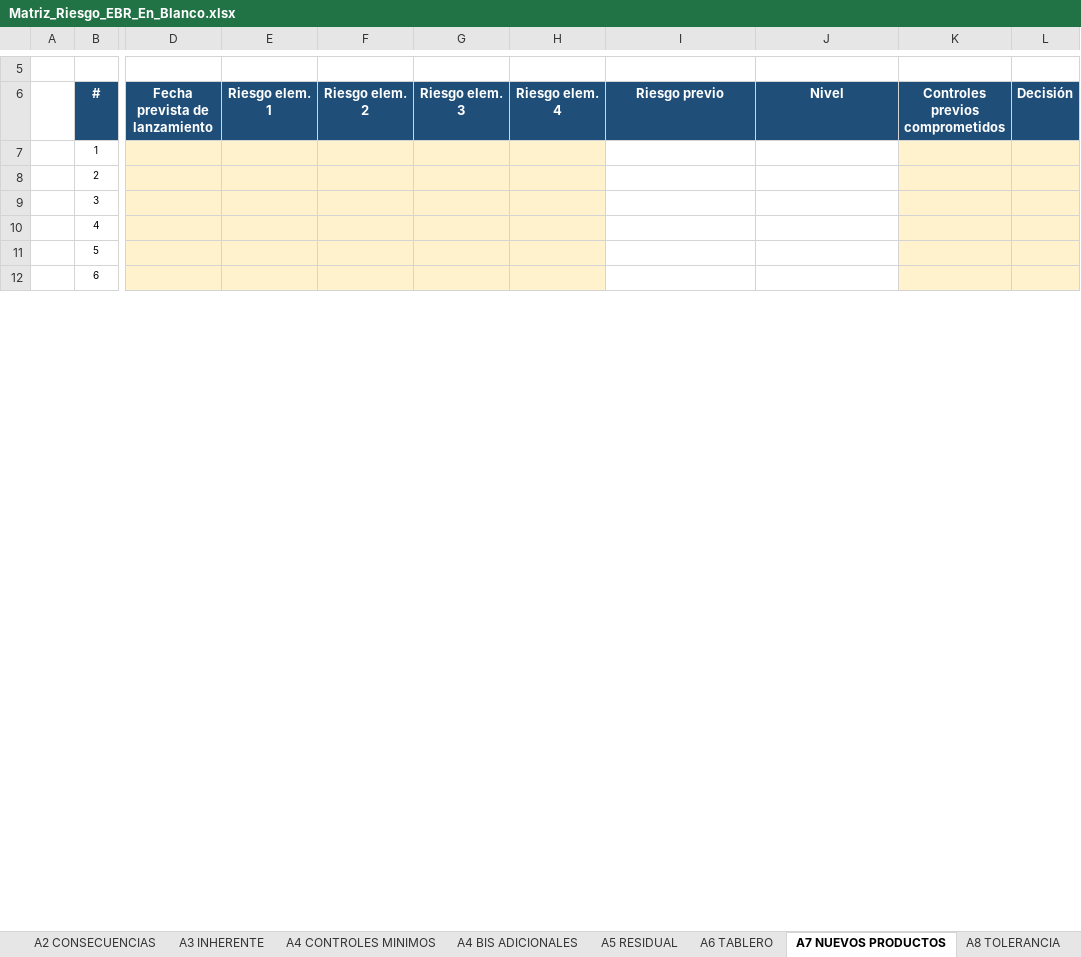
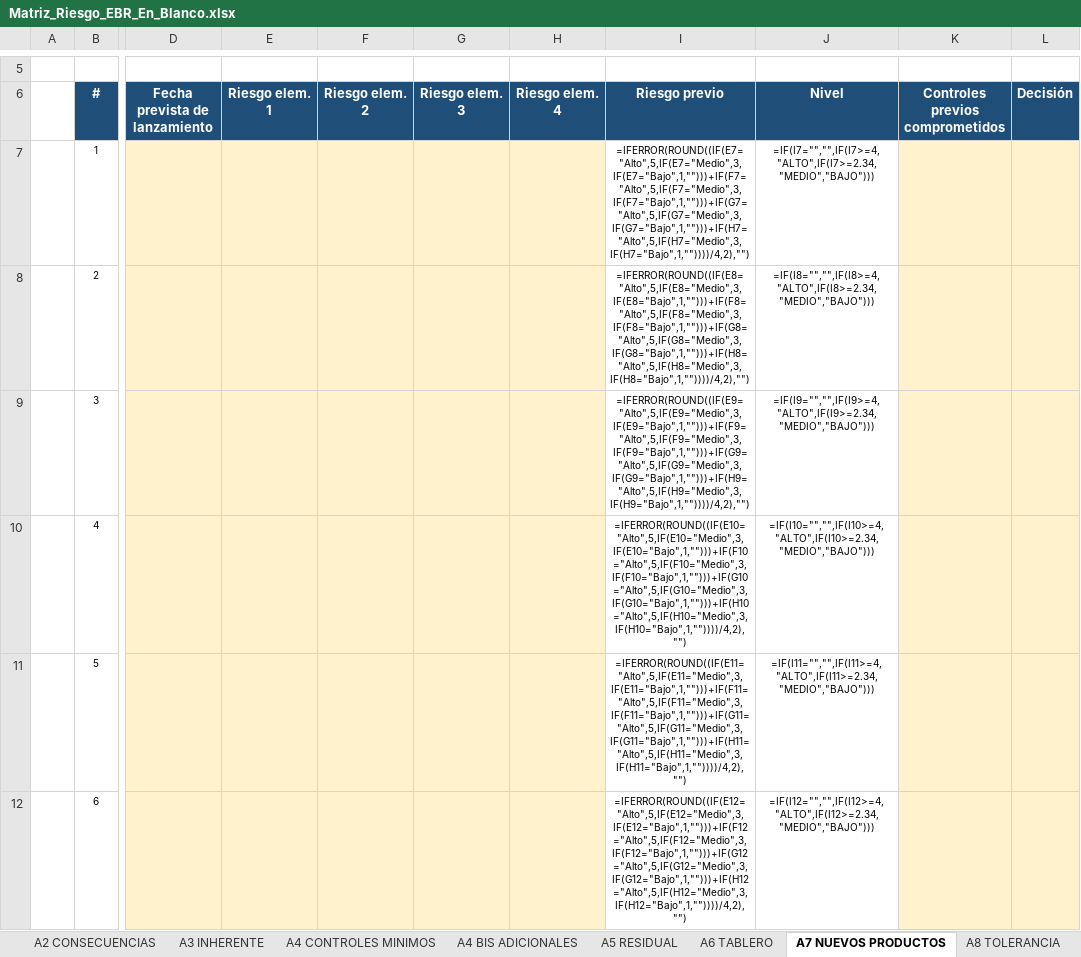
Before and after one commit to maribelvazquez/libro-cumplimiento-efectividad-26, an Excel workbook: descargables/Matriz_Riesgo_EBR_En_Blanco.xlsx, sheet A7 NUEVOS PRODUCTOS, drawn as a sheet; only a part is shown, gaps mark what is left out; values as stored, in another font and other column widths than the file's, no borders; formulas without a stored value are shown as written; the diff covers the shown part only; the diff names each change by its address in the sheet, - before the commit and + after, or states it on an @@ line.

```diff
--- a/descargables/Matriz_Riesgo_EBR_En_Blanco.xlsx (sheet A7 NUEVOS PRODUCTOS)
+++ b/descargables/Matriz_Riesgo_EBR_En_Blanco.xlsx (sheet A7 NUEVOS PRODUCTOS)
-I7 (Riesgo previo): (empty)
+I7 (Riesgo previo): =IFERROR(ROUND((IF(E7="Alto",5,IF(E7="Medio",3,IF(E7="Bajo",1,"")))+IF(F7="Alto",5,IF(F7="Medio",3,IF(F7="Bajo",1,"")))+IF(G7="Alto",5,IF(G7="Medio",3,IF(G7="Bajo",1,"")))+IF(H7="Alto",5,IF(H7="Medio",3,IF(H7="Bajo",1,""))))/4,2),"")
-J7 (Nivel): (empty)
+J7 (Nivel): =IF(I7="","",IF(I7>=4,"ALTO",IF(I7>=2.34,"MEDIO","BAJO")))
-I8 (Riesgo previo): (empty)
+I8 (Riesgo previo): =IFERROR(ROUND((IF(E8="Alto",5,IF(E8="Medio",3,IF(E8="Bajo",1,"")))+IF(F8="Alto",5,IF(F8="Medio",3,IF(F8="Bajo",1,"")))+IF(G8="Alto",5,IF(G8="Medio",3,IF(G8="Bajo",1,"")))+IF(H8="Alto",5,IF(H8="Medio",3,IF(H8="Bajo",1,""))))/4,2),"")
-J8 (Nivel): (empty)
+J8 (Nivel): =IF(I8="","",IF(I8>=4,"ALTO",IF(I8>=2.34,"MEDIO","BAJO")))
-I9 (Riesgo previo): (empty)
+I9 (Riesgo previo): =IFERROR(ROUND((IF(E9="Alto",5,IF(E9="Medio",3,IF(E9="Bajo",1,"")))+IF(F9="Alto",5,IF(F9="Medio",3,IF(F9="Bajo",1,"")))+IF(G9="Alto",5,IF(G9="Medio",3,IF(G9="Bajo",1,"")))+IF(H9="Alto",5,IF(H9="Medio",3,IF(H9="Bajo",1,""))))/4,2),"")
-J9 (Nivel): (empty)
+J9 (Nivel): =IF(I9="","",IF(I9>=4,"ALTO",IF(I9>=2.34,"MEDIO","BAJO")))
-I10 (Riesgo previo): (empty)
+I10 (Riesgo previo): =IFERROR(ROUND((IF(E10="Alto",5,IF(E10="Medio",3,IF(E10="Bajo",1,"")))+IF(F10="Alto",5,IF(F10="Medio",3,IF(F10="Bajo",1,"")))+IF(G10="Alto",5,IF(G10="Medio",3,IF(G10="Bajo",1,"")))+IF(H10="Alto",5,IF(H10="Medio",3,IF(H10="Bajo",1,""))))/4,2),"")
-J10 (Nivel): (empty)
+J10 (Nivel): =IF(I10="","",IF(I10>=4,"ALTO",IF(I10>=2.34,"MEDIO","BAJO")))
-I11 (Riesgo previo): (empty)
+I11 (Riesgo previo): =IFERROR(ROUND((IF(E11="Alto",5,IF(E11="Medio",3,IF(E11="Bajo",1,"")))+IF(F11="Alto",5,IF(F11="Medio",3,IF(F11="Bajo",1,"")))+IF(G11="Alto",5,IF(G11="Medio",3,IF(G11="Bajo",1,"")))+IF(H11="Alto",5,IF(H11="Medio",3,IF(H11="Bajo",1,""))))/4,2),"")
-J11 (Nivel): (empty)
+J11 (Nivel): =IF(I11="","",IF(I11>=4,"ALTO",IF(I11>=2.34,"MEDIO","BAJO")))
-I12 (Riesgo previo): (empty)
+I12 (Riesgo previo): =IFERROR(ROUND((IF(E12="Alto",5,IF(E12="Medio",3,IF(E12="Bajo",1,"")))+IF(F12="Alto",5,IF(F12="Medio",3,IF(F12="Bajo",1,"")))+IF(G12="Alto",5,IF(G12="Medio",3,IF(G12="Bajo",1,"")))+IF(H12="Alto",5,IF(H12="Medio",3,IF(H12="Bajo",1,""))))/4,2),"")
-J12 (Nivel): (empty)
+J12 (Nivel): =IF(I12="","",IF(I12>=4,"ALTO",IF(I12>=2.34,"MEDIO","BAJO")))
```
Also changed, not shown: 12 edited cells elsewhere in this sheet, sheet A1 EXPOSICION, sheet A5 RESIDUAL, sheet A3 INHERENTE, sheet B CLIENTE, sheet A6 TABLERO, sheet CATALOGO, 9 more sheets, hidden cells, descargables/Matriz_Riesgo_EBR_Modelo.xlsx.
